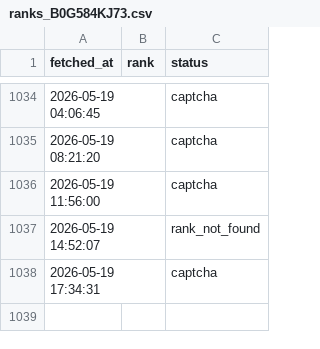
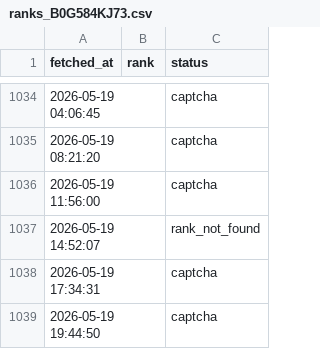
Before and after one commit to veridelisi/fedbalancesheet-reserves, a CSV file: ranks_B0G584KJ73.csv, drawn as a sheet; only a part is shown, gaps mark what is left out; the diff names each change by its address in the sheet, - before the commit and + after, or states it on an @@ line.

```diff
--- a/ranks_B0G584KJ73.csv
+++ b/ranks_B0G584KJ73.csv
+row 1039: 2026-05-19 19:44:50 |  | captcha
```
